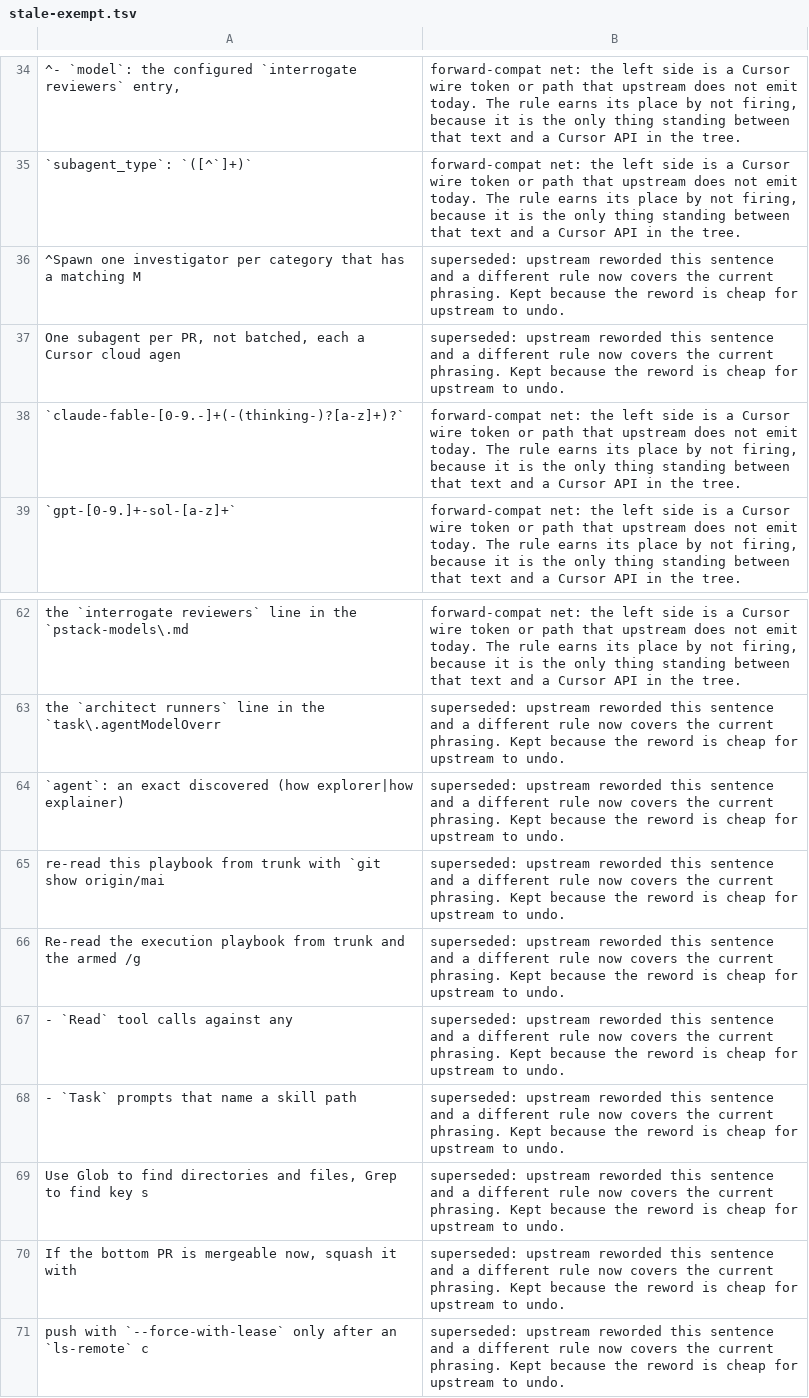
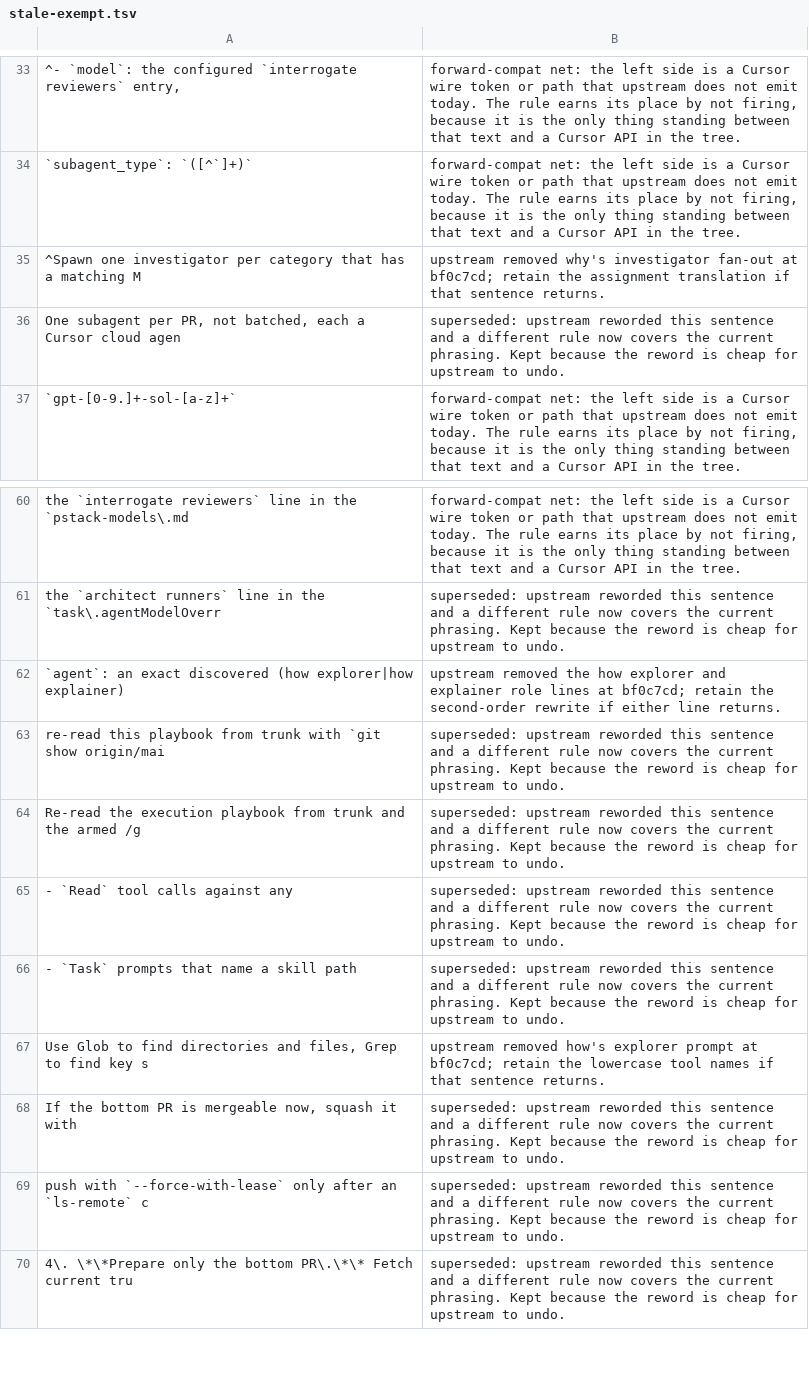
Before and after one commit to negoro26/pstack-omp, a TSV file: omp-port/stale-exempt.tsv, drawn as a sheet; only a part is shown, gaps mark what is left out; the shorter side is filled out with more unchanged rows; removed rows and columns are numbered as before the commit, all else as after; the diff covers the shown part only; the diff names each change by its address in the sheet, - before the commit and + after, or states it on an @@ line.

Commit message:
sync: upstream pstack bf0c7cd (0.15.42) (#53)
* sync: upstream pstack bf0c7cd (0.15.42)

- Move the pin from c742dd6 (0.15.36) to bf0c7cd (0.15.42). RELEASE resets to 0, so the catalog publishes 0.15.4200.
- Rewrite rules 83, 92, 142-144, 147 and 175 for upstream's new default models and the arena vendor test, and rule 118 for the one-explainer how.
- Add a recall investigator rule and Claude-fast and Gemini slug tiers.
- Exempt 16 rules whose text upstream removed with the multi-agent how and why, and re-reason 7 exemptions that pointed at those rules.
- Record the new swallow spans for rules 19, 20, 36, 71, 91, 92, 143 and 144, carrying the three-runner panel default and the vendor judge into the replacements.
- Drop the stale gpt-4 allowlist entry; upstream replaced that example.

* fix(port): map effort-less Claude fast slugs to the fast code tier

---------

Co-authored-by: Negrescu Alexandru <alexandru.negrescu@monsson.eu>

```diff
--- a/omp-port/stale-exempt.tsv
+++ b/omp-port/stale-exempt.tsv
-B35: superseded: upstream reworded this sentence and a different rule now covers the current phrasing. Kept because the reword is cheap for upstream to undo.
+B35: upstream removed why's investigator fan-out at bf0c7cd; retain the assignment translation if that sentence returns.
-row 38: `claude-fable-[0-9.-]+(-(thinking-)?[a-z]+)?` | forward-compat net: the left side is a Cursor wire token or path that upstream does not emit today. The rule earns its place by not firing, because it is the only thing standing between that text and a Cursor API in the tree.
-B62: superseded: upstream reworded this sentence and a different rule now covers the current phrasing. Kept because the reword is cheap for upstream to undo.
+B62: upstream removed the how explorer and explainer role lines at bf0c7cd; retain the second-order rewrite if either line returns.
-B67: superseded: upstream reworded this sentence and a different rule now covers the current phrasing. Kept because the reword is cheap for upstream to undo.
+B67: upstream removed how's explorer prompt at bf0c7cd; retain the lowercase tool names if that sentence returns.
```
Also changed, not shown: 16 added rows, 1 removed row and 5 edited cells elsewhere in this file, omp-port/swallow.tsv, 48 other files.
